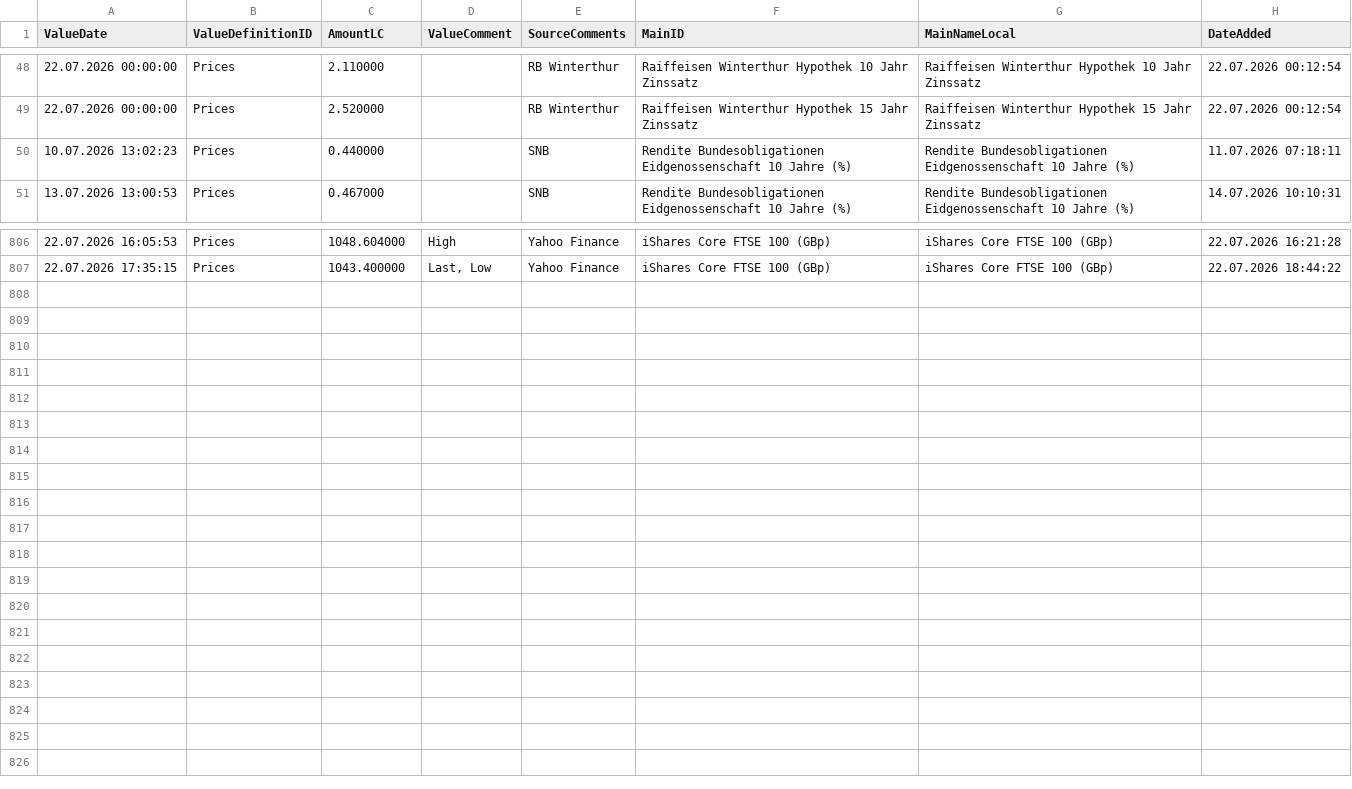
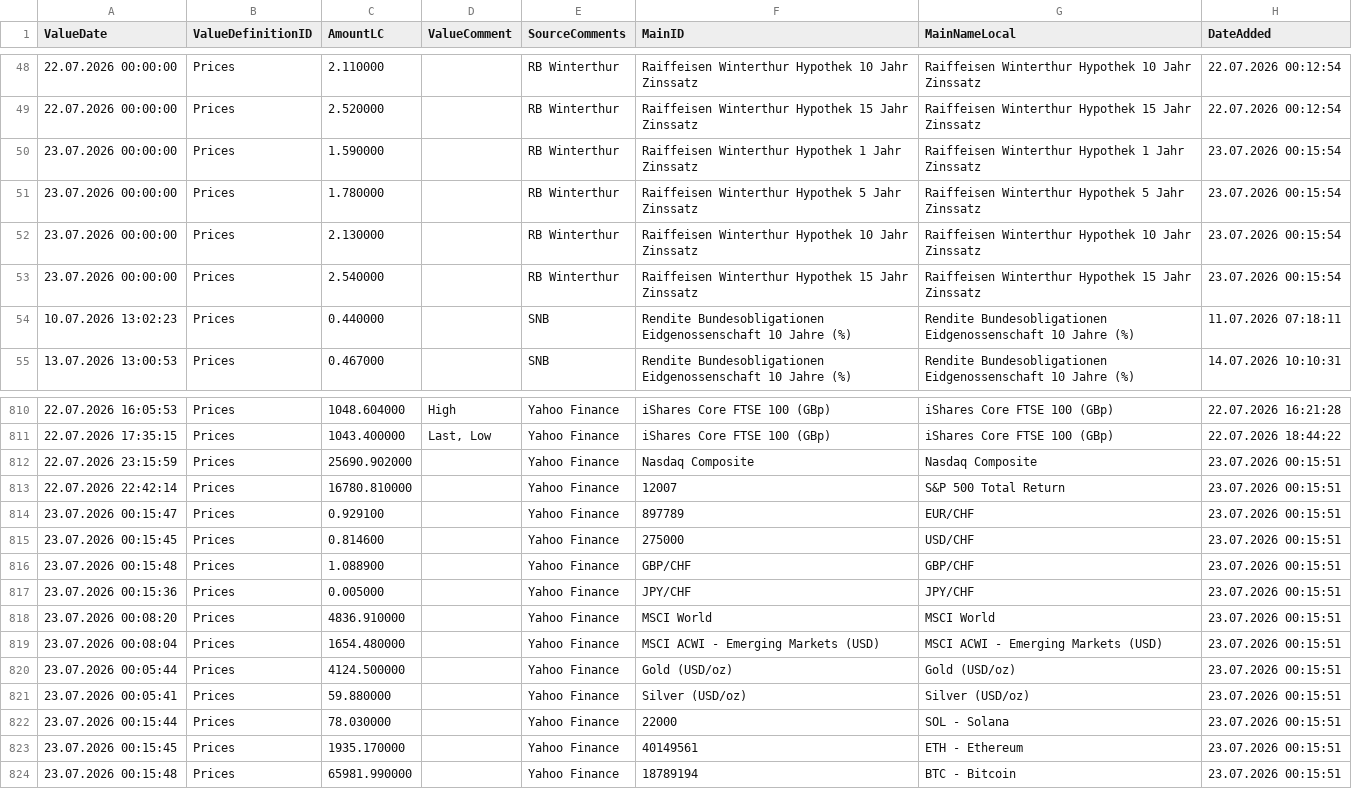
Before and after one commit to Munotstadt/financialdatacollector-public, a CSV file: all_data.csv, drawn as a sheet; only a part is shown, gaps mark what is left out.

```diff
--- a/all_data.csv
+++ b/all_data.csv
@@ -49,2 +49,6 @@ ValueDate,ValueDefinitionID,AmountLC,ValueComment,SourceComments,MainID,MainName
 22.07.2026 00:00:00,Prices,2.520000,,RB Winterthur,Raiffeisen Winterthur Hypothek 15 Jahr Zinssatz,Raiffeisen Winterthur Hypothek 15 Jahr Zinssatz,22.07.2026 00:12:54
+23.07.2026 00:00:00,Prices,1.590000,,RB Winterthur,Raiffeisen Winterthur Hypothek 1 Jahr Zinssatz,Raiffeisen Winterthur Hypothek 1 Jahr Zinssatz,23.07.2026 00:15:54
+23.07.2026 00:00:00,Prices,1.780000,,RB Winterthur,Raiffeisen Winterthur Hypothek 5 Jahr Zinssatz,Raiffeisen Winterthur Hypothek 5 Jahr Zinssatz,23.07.2026 00:15:54
+23.07.2026 00:00:00,Prices,2.130000,,RB Winterthur,Raiffeisen Winterthur Hypothek 10 Jahr Zinssatz,Raiffeisen Winterthur Hypothek 10 Jahr Zinssatz,23.07.2026 00:15:54
+23.07.2026 00:00:00,Prices,2.540000,,RB Winterthur,Raiffeisen Winterthur Hypothek 15 Jahr Zinssatz,Raiffeisen Winterthur Hypothek 15 Jahr Zinssatz,23.07.2026 00:15:54
 10.07.2026 13:02:23,Prices,0.440000,,SNB,Rendite Bundesobligationen Eidgenossenschaft 10 Jahre (%),Rendite Bundesobligationen Eidgenossenschaft 10 Jahre (%),11.07.2026 07:18:11
@@ -807 +811,14 @@ ValueDate,ValueDefinitionID,AmountLC,ValueComment,SourceComments,MainID,MainName
 22.07.2026 17:35:15,Prices,1043.400000,"Last, Low",Yahoo Finance,iShares Core FTSE 100 (GBp),iShares Core FTSE 100 (GBp),22.07.2026 18:44:22
+22.07.2026 23:15:59,Prices,25690.902000,,Yahoo Finance,Nasdaq Composite,Nasdaq Composite,23.07.2026 00:15:51
+22.07.2026 22:42:14,Prices,16780.810000,,Yahoo Finance,12007,S&P 500 Total Return,23.07.2026 00:15:51
+23.07.2026 00:15:47,Prices,0.929100,,Yahoo Finance,897789,EUR/CHF,23.07.2026 00:15:51
+23.07.2026 00:15:45,Prices,0.814600,,Yahoo Finance,275000,USD/CHF,23.07.2026 00:15:51
+23.07.2026 00:15:48,Prices,1.088900,,Yahoo Finance,GBP/CHF,GBP/CHF,23.07.2026 00:15:51
+23.07.2026 00:15:36,Prices,0.005000,,Yahoo Finance,JPY/CHF,JPY/CHF,23.07.2026 00:15:51
+23.07.2026 00:08:20,Prices,4836.910000,,Yahoo Finance,MSCI World,MSCI World,23.07.2026 00:15:51
+23.07.2026 00:08:04,Prices,1654.480000,,Yahoo Finance,MSCI ACWI - Emerging Markets (USD),MSCI ACWI - Emerging Markets (USD),23.07.2026 00:15:51
+23.07.2026 00:05:44,Prices,4124.500000,,Yahoo Finance,Gold (USD/oz),Gold (USD/oz),23.07.2026 00:15:51
+23.07.2026 00:05:41,Prices,59.880000,,Yahoo Finance,Silver (USD/oz),Silver (USD/oz),23.07.2026 00:15:51
+23.07.2026 00:15:44,Prices,78.030000,,Yahoo Finance,22000,SOL - Solana,23.07.2026 00:15:51
+23.07.2026 00:15:45,Prices,1935.170000,,Yahoo Finance,40149561,ETH - Ethereum,23.07.2026 00:15:51
+23.07.2026 00:15:48,Prices,65981.990000,,Yahoo Finance,18789194,BTC - Bitcoin,23.07.2026 00:15:51
```
